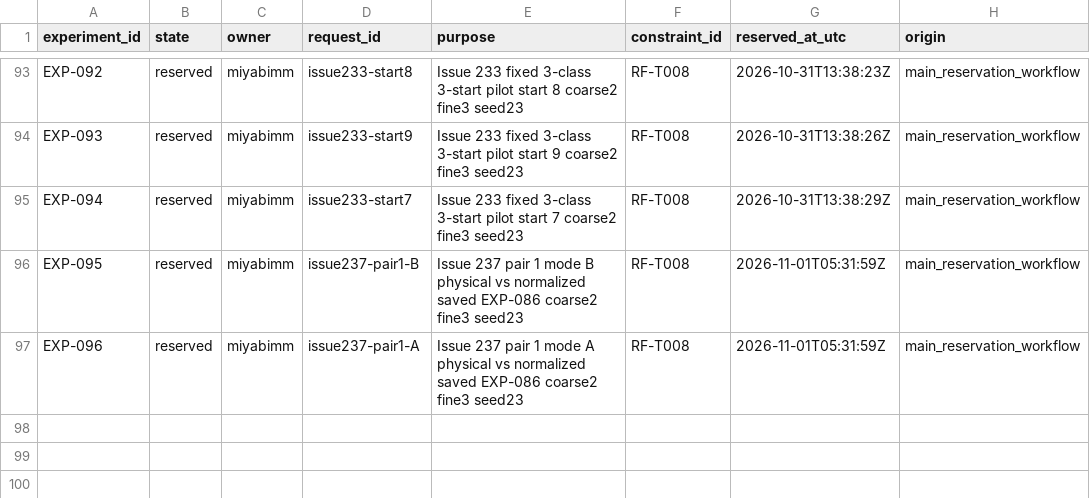
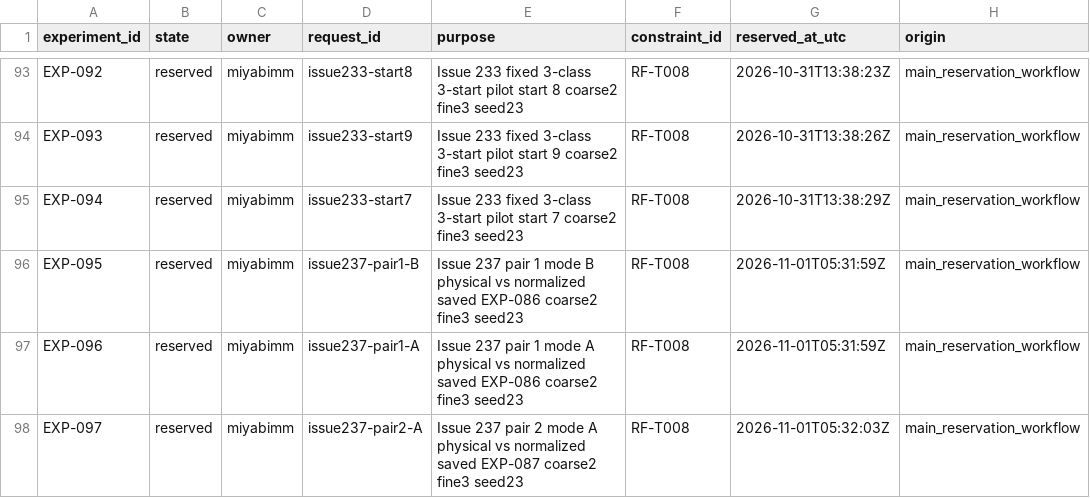
Before and after one commit to miyabimm/reconfigurable-rf-lpf-research, a CSV file: data/experiment_number_registry.csv, drawn as a sheet; only a part is shown, gaps mark what is left out.

```diff
--- a/data/experiment_number_registry.csv
+++ b/data/experiment_number_registry.csv
@@ -97 +97,2 @@ EXP-095,reserved,miyabimm,issue237-pair1-B,Issue 237 pair 1 mode B physical vs n
 EXP-096,reserved,miyabimm,issue237-pair1-A,Issue 237 pair 1 mode A physical vs normalized saved EXP-086 coarse2 fine3 seed23,RF-T008,2026-11-01T05:31:59Z,main_reservation_workflow
+EXP-097,reserved,miyabimm,issue237-pair2-A,Issue 237 pair 2 mode A physical vs normalized saved EXP-087 coarse2 fine3 seed23,RF-T008,2026-11-01T05:32:03Z,main_reservation_workflow
```
